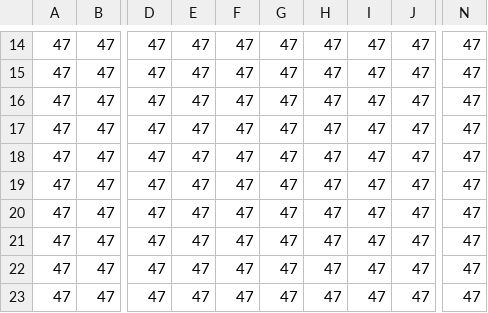
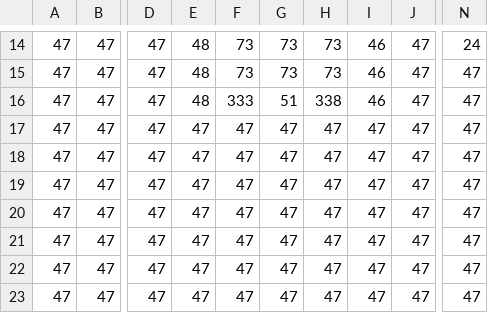
Before and after one commit to DfKimera/ggj2016, a CSV file: client/assets/sample_map_Graphics.csv, drawn as a sheet; only a part is shown, gaps mark what is left out; the diff covers the shown part only; the diff names each change by its address in the sheet, - before the commit and + after, or states it on an @@ line.

```diff
--- a/client/assets/sample_map_Graphics.csv
+++ b/client/assets/sample_map_Graphics.csv
-E14:E16: 47
+E14:E16: 48
-F14:F15: 47
+F14:F15: 73
-G14:G15: 47
+G14:G15: 73
-H14:H15: 47
+H14:H15: 73
-I14:I16: 47
+I14:I16: 46
-N14: 47
+N14: 24
-F16: 47
+F16: 333
-G16: 47
+G16: 51
-H16: 47
+H16: 338
```
Also changed, not shown: 38 edited cells elsewhere in this file, client/assets/sample_map_Collision.csv, 5 other files.
